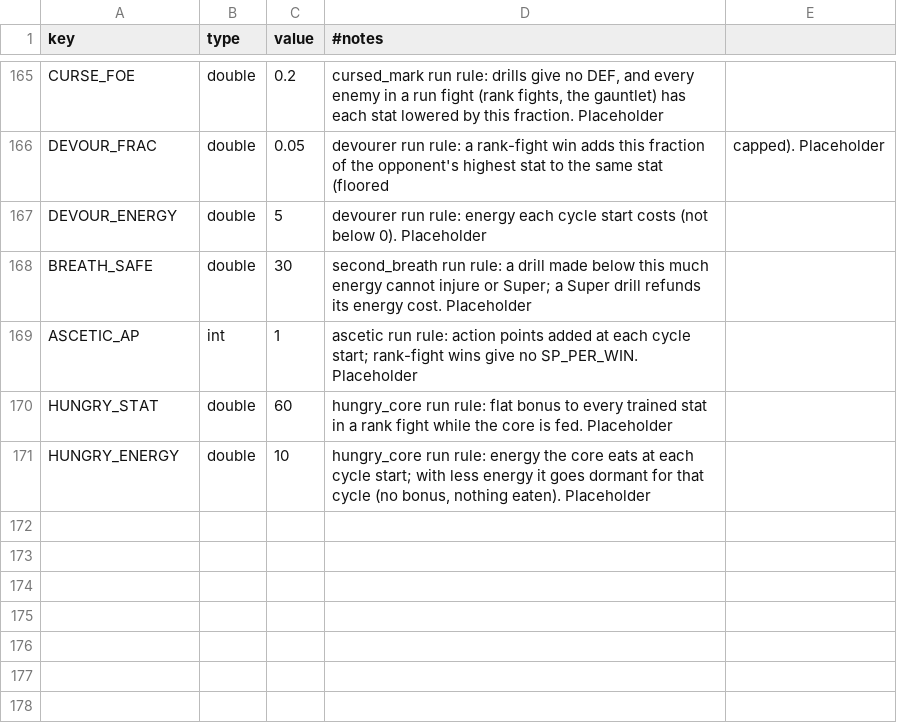
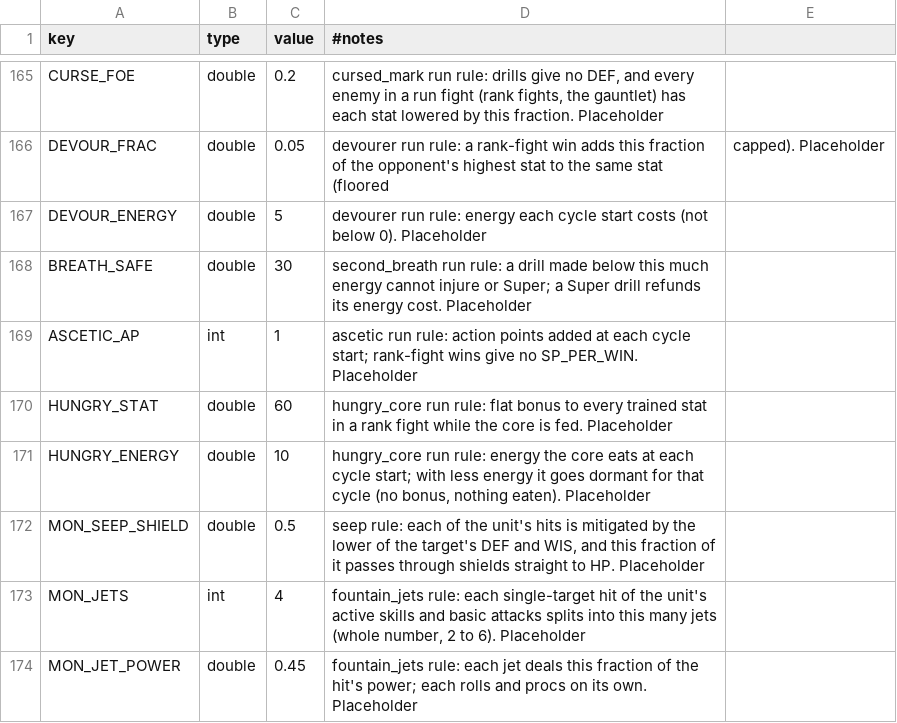
Before and after one commit to kjew2/MonStack, a CSV file: content_src/constants.csv, drawn as a sheet; only a part is shown, gaps mark what is left out.

```diff
--- a/content_src/constants.csv
+++ b/content_src/constants.csv
@@ -171 +171,4 @@ HUNGRY_STAT,double,60,hungry_core run rule: flat bonus to every trained stat in
 HUNGRY_ENERGY,double,10,"hungry_core run rule: energy the core eats at each cycle start; with less energy it goes dormant for that cycle (no bonus, nothing eaten). Placeholder"
+MON_SEEP_SHIELD,double,0.5,"seep rule: each of the unit's hits is mitigated by the lower of the target's DEF and WIS, and this fraction of it passes through shields straight to HP. Placeholder"
+MON_JETS,int,4,"fountain_jets rule: each single-target hit of the unit's active skills and basic attacks splits into this many jets (whole number, 2 to 6). Placeholder"
+MON_JET_POWER,double,0.45,fountain_jets rule: each jet deals this fraction of the hit's power; each rolls and procs on its own. Placeholder
```
Also changed, not shown: content_src/chase_conditions.csv, content_src/monster_skills.csv, 47 other files.
